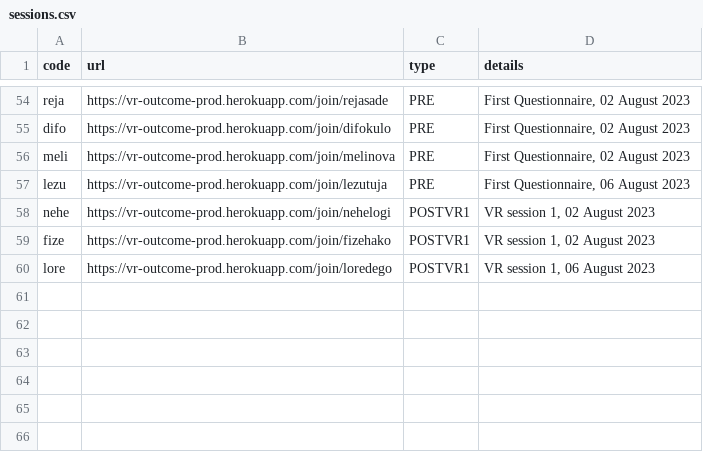
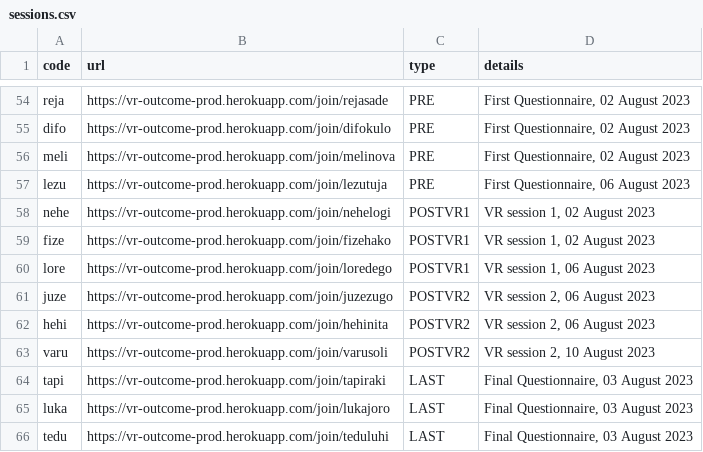
Before and after one commit to research-online/research-online.github.io, a CSV file: vr-egypt/sessions.csv, drawn as a sheet; only a part is shown, gaps mark what is left out; the diff names each change by its address in the sheet, - before the commit and + after, or states it on an @@ line.

Commit message:
Sessions 03 August, 06 August, 10 August

```diff
--- a/vr-egypt/sessions.csv
+++ b/vr-egypt/sessions.csv
+row 61: juze | https://vr-outcome-prod.herokuapp.com/join/juzezugo | POSTVR2 | VR session 2, 06 August 2023
+row 62: hehi | https://vr-outcome-prod.herokuapp.com/join/hehinita | POSTVR2 | VR session 2, 06 August 2023
+row 63: varu | https://vr-outcome-prod.herokuapp.com/join/varusoli | POSTVR2 | VR session 2, 10 August 2023
+row 64: tapi | https://vr-outcome-prod.herokuapp.com/join/tapiraki | LAST | Final Questionnaire, 03 August 2023
+row 65: luka | https://vr-outcome-prod.herokuapp.com/join/lukajoro | LAST | Final Questionnaire, 03 August 2023
+row 66: tedu | https://vr-outcome-prod.herokuapp.com/join/teduluhi | LAST | Final Questionnaire, 03 August 2023
```
